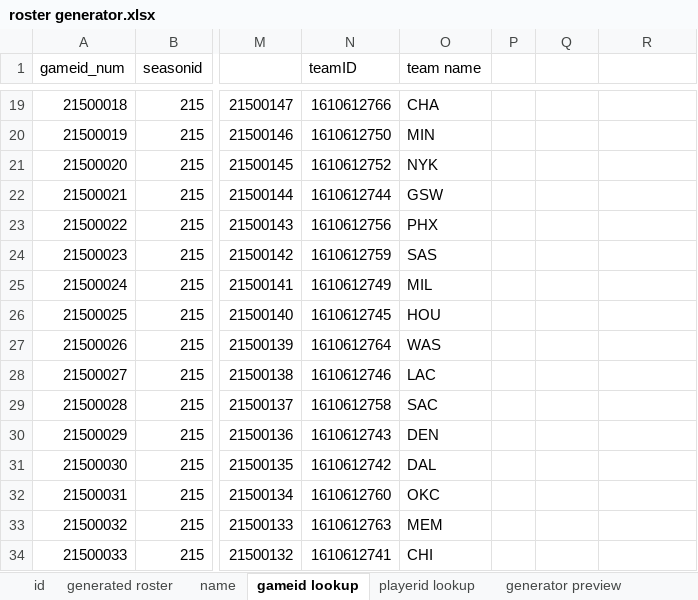
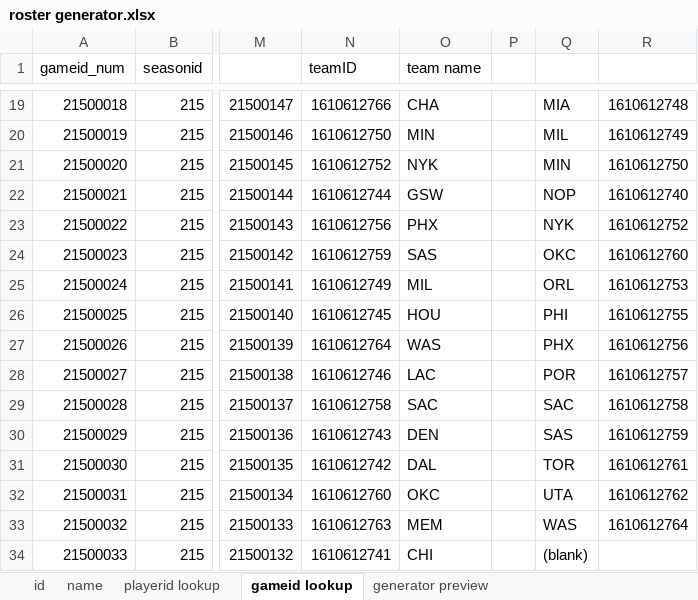
Before and after one commit to colinsongf/Database, an Excel workbook: roster generator.xlsx, sheet gameid lookup, drawn as a sheet; only a part is shown, gaps mark what is left out; values as stored, in another font and other column widths than the file's, no borders; the diff covers the shown part only; the diff names each change by its address in the sheet, - before the commit and + after, or states it on an @@ line.

```diff
--- a/roster generator.xlsx (sheet gameid lookup)
+++ b/roster generator.xlsx (sheet gameid lookup)
@@ sheet tab hidden: generated roster @@
@@ sheet tab order changed: id | name | playerid lookup | gameid lookup | generator preview @@
-Q19: (empty)
+Q19: MIA
-R19: (empty)
+R19: 1610612748
-Q20: (empty)
+Q20: MIL
-R20: (empty)
+R20: 1610612749
-Q21: (empty)
+Q21: MIN
-R21: (empty)
+R21: 1610612750
-Q22: (empty)
+Q22: NOP
-R22: (empty)
+R22: 1610612740
-Q23: (empty)
+Q23: NYK
-R23: (empty)
+R23: 1610612752
-Q24: (empty)
+Q24: OKC
-R24: (empty)
+R24: 1610612760
-Q25: (empty)
+Q25: ORL
-R25: (empty)
+R25: 1610612753
-Q26: (empty)
+Q26: PHI
-R26: (empty)
+R26: 1610612755
-Q27: (empty)
+Q27: PHX
-R27: (empty)
+R27: 1610612756
-Q28: (empty)
+Q28: POR
-R28: (empty)
+R28: 1610612757
-Q29: (empty)
+Q29: SAC
-R29: (empty)
+R29: 1610612758
-Q30: (empty)
+Q30: SAS
-R30: (empty)
+R30: 1610612759
-Q31: (empty)
+Q31: TOR
-R31: (empty)
+R31: 1610612761
-Q32: (empty)
+Q32: UTA
-R32: (empty)
+R32: 1610612762
-Q33: (empty)
+Q33: WAS
-R33: (empty)
+R33: 1610612764
-Q34: (empty)
+Q34: (blank)
```
Also changed, not shown: 34 edited cells elsewhere in this sheet, sheet name, sheet generator preview, sheet playerid lookup, sheet id, 13 other files.
